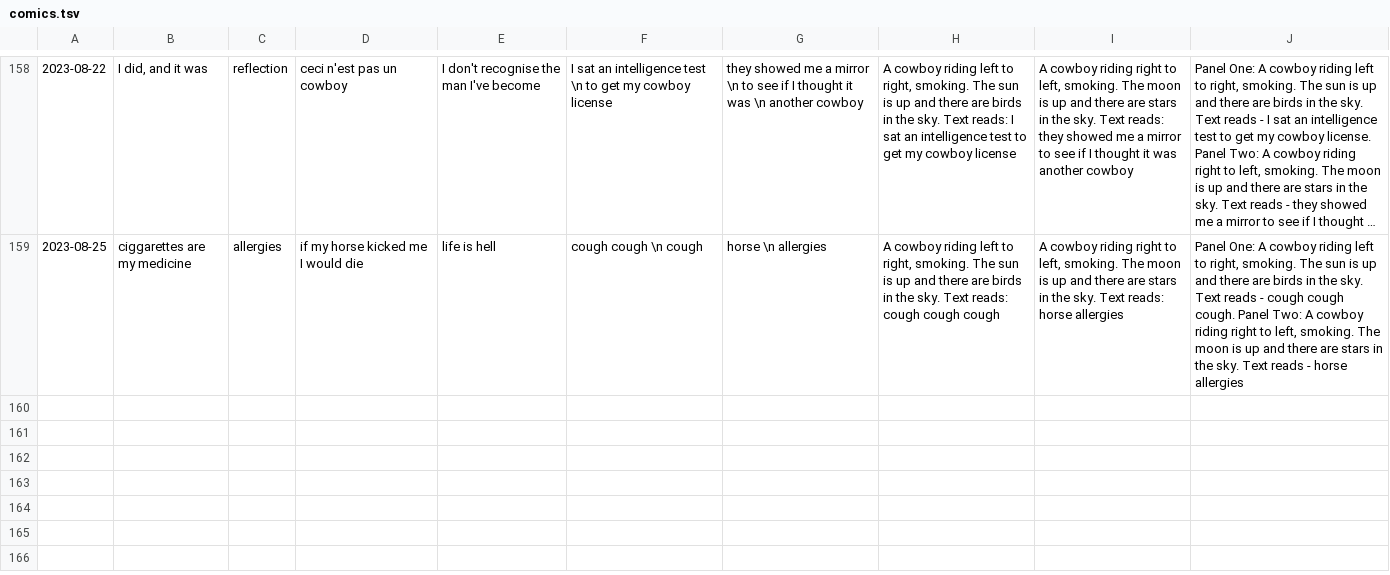
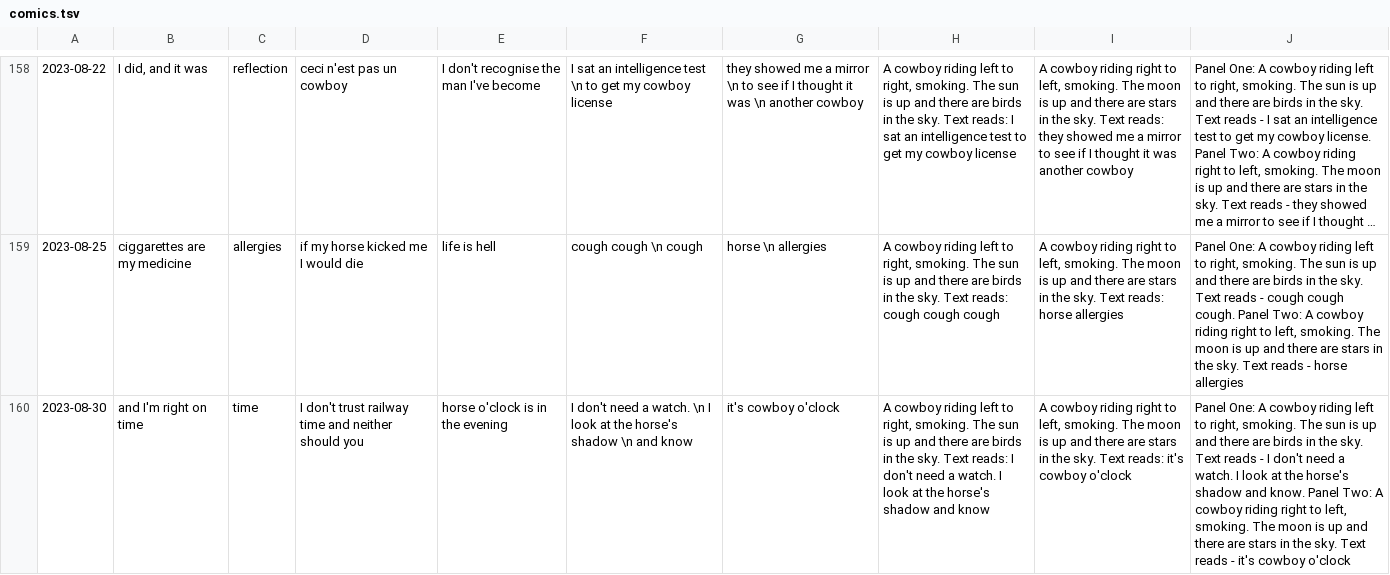
Before and after one commit to Louis-yes/return.horse, a TSV file: clay/comics.tsv, drawn as a sheet; only a part is shown, gaps mark what is left out; long unchanged cells end in …; the diff names each change by its address in the sheet, - before the commit and + after, or states it on an @@ line.

```diff
--- a/clay/comics.tsv
+++ b/clay/comics.tsv
+row 160: 2023-08-30 | and I'm right on time | time | I don't trust railway time and neither should you | horse o'clock is in the evening | I don't need a watch. \n I look at the horse's shadow \n and know | it's cowboy o'clock | A cowboy riding left to right, smoking. The sun is up and there are birds in the sky. Text reads: I don't need a watch. I look at the horse's shadow and know | A cowboy riding right to left, smoking. The moon is up and there are stars in the sky. Text reads: it's cowboy o'clock | Panel One: A cowboy riding left to right, smoking. The sun is up and there are birds in the sky. Text reads - I don't need a watch. I look at the horse's shadow and know. Panel Two: A cowboy riding right to left, smoking. The moon is up and there are stars in the sky. Text reads - it's cowboy o'clock
```
Also changed, not shown: 1 other file.
